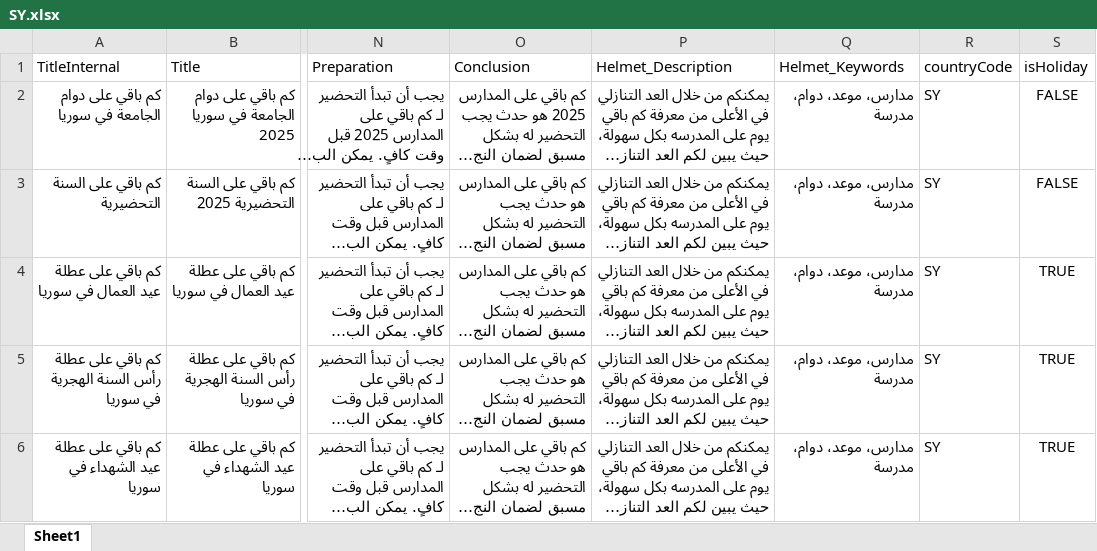
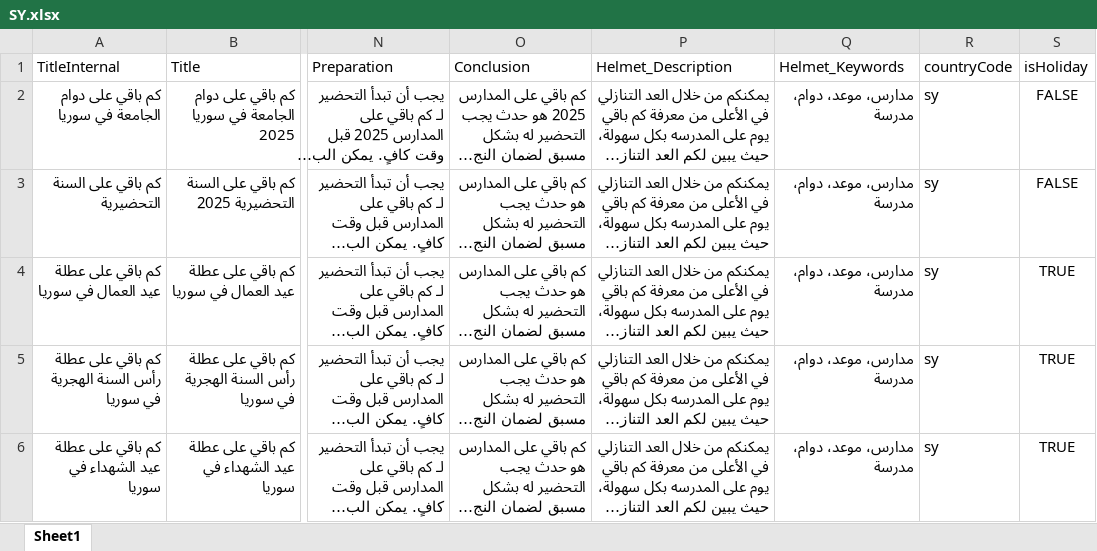
Before and after one commit to fadiakkad/when-is, an Excel workbook: src/Excel/Data/Countries/SY.xlsx, sheet Sheet1, drawn as a sheet; only a part is shown, gaps mark what is left out; long unchanged cells end in …; values as stored, in another font and other column widths than the file's, no borders; the diff names each change by its address in the sheet, - before the commit and + after, or states it on an @@ line.

```diff
--- a/src/Excel/Data/Countries/SY.xlsx (sheet Sheet1)
+++ b/src/Excel/Data/Countries/SY.xlsx (sheet Sheet1)
-R2:R6 (countryCode): SY
+R2:R6 (countryCode): sy
```
Also changed, not shown: src/Excel/Data/Countries/SA.xlsx, src/Excel/Data/Countries/eg.xlsx, 3 other files.
